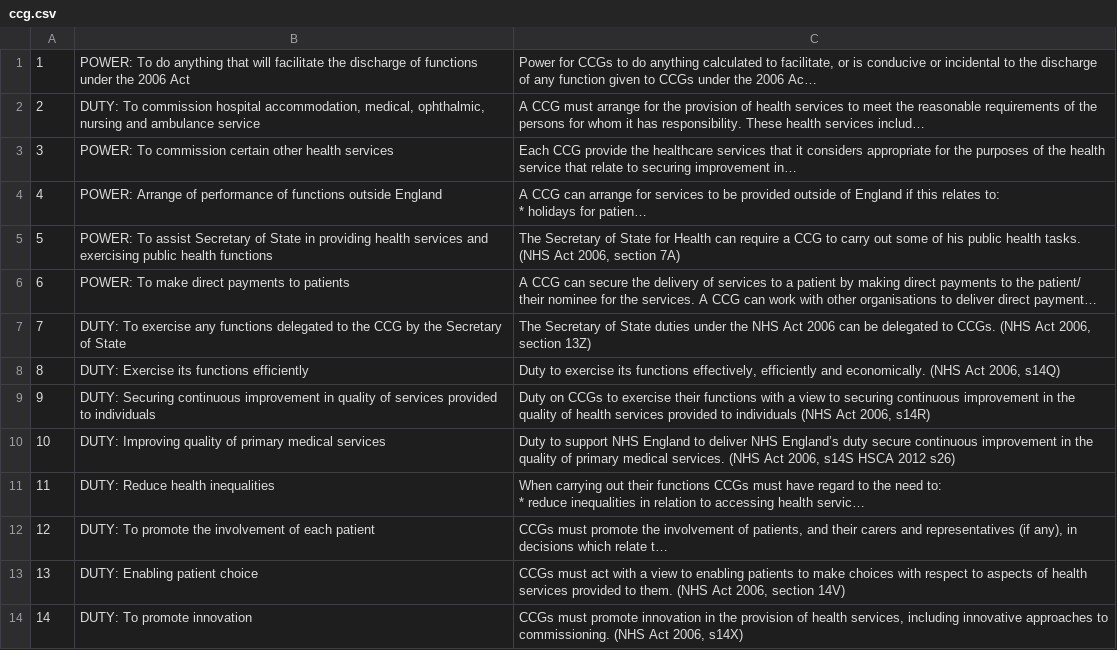
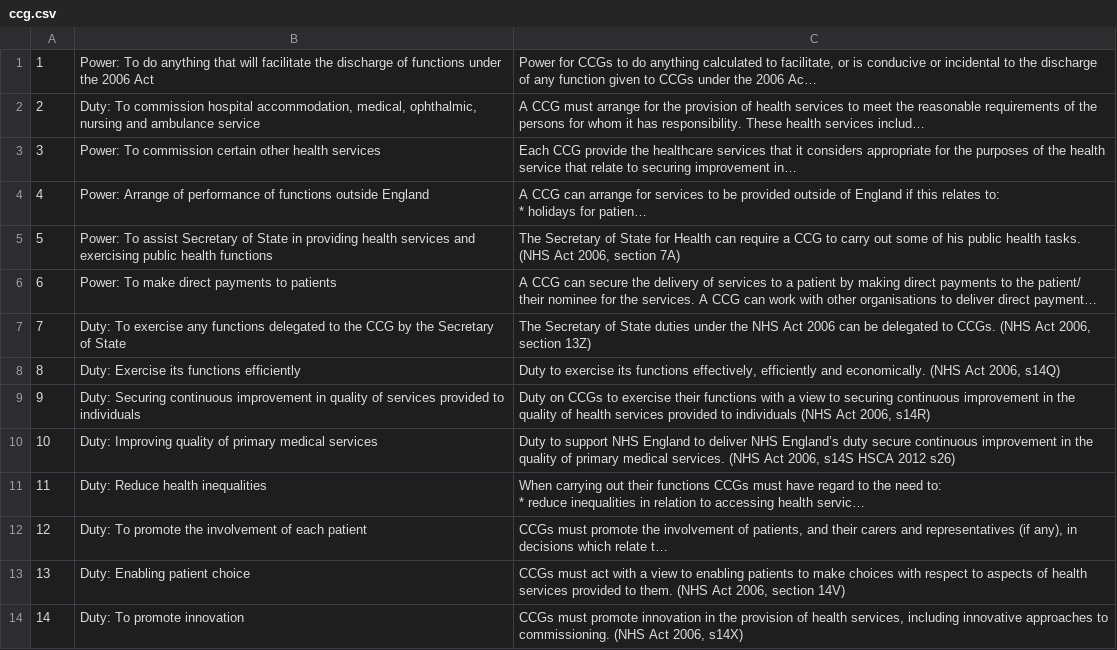
Before and after one commit to nhsengland/phmi, a CSV file: data/csvs/statutes/ccg.csv, drawn as a sheet; only a part is shown; long unchanged cells end in …; the diff covers the shown part only; the diff names each change by its address in the sheet, - before the commit and + after, or states it on an @@ line.

```diff
--- a/data/csvs/statutes/ccg.csv
+++ b/data/csvs/statutes/ccg.csv
-B1: POWER: To do…
+B1: Power: To do…
-B2: DUTY: To commission…
+B2: Duty: To commission…
-B3: POWER: To commission…
+B3: Power: To commission…
-B4: POWER: Arrange of…
+B4: Power: Arrange of…
-B5: POWER: To assist…
+B5: Power: To assist…
-B6: POWER: To make direct payments to patients
+B6: Power: To make direct payments to patients
-B7: DUTY: To exercise…
+B7: Duty: To exercise…
-B8: DUTY: Exercise its functions efficiently
+B8: Duty: Exercise its functions efficiently
-B9: DUTY: Securing continuous…
+B9: Duty: Securing continuous…
-B10: DUTY: Improving quality…
+B10: Duty: Improving quality…
-B11: DUTY: Reduce health inequalities
+B11: Duty: Reduce health inequalities
-B12: DUTY: To promote…
+B12: Duty: To promote…
-B13: DUTY: Enabling patient choice
+B13: Duty: Enabling patient choice
-B14: DUTY: To promote innovation
+B14: Duty: To promote innovation
```
Also changed, not shown: 46 edited cells elsewhere in this file, data/csvs/statutes/local-authority.csv, data/csvs/statutes/nhs-england.csv, 2 other files.
